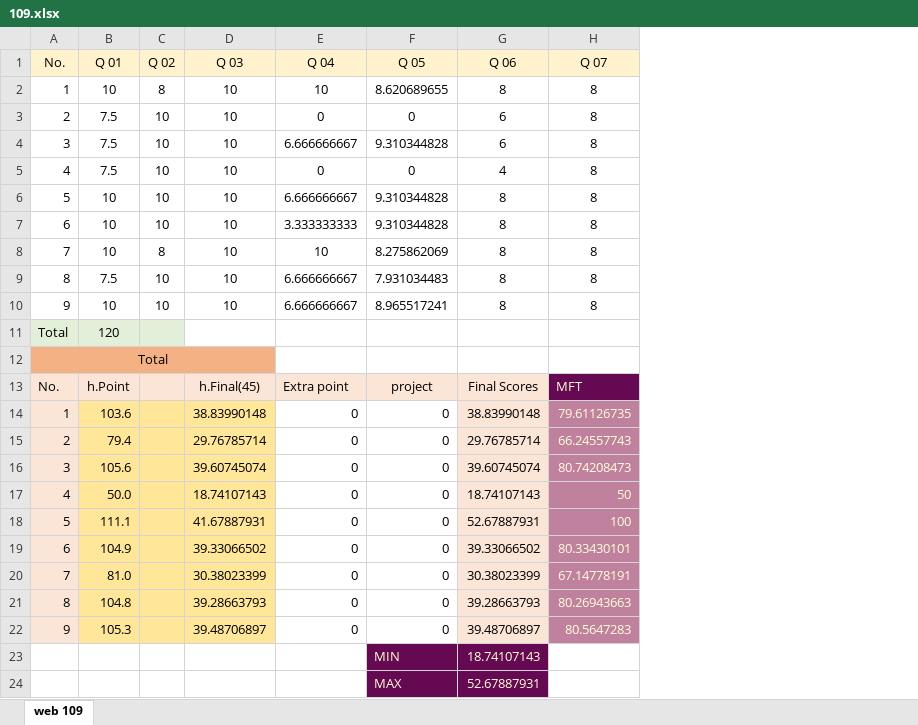
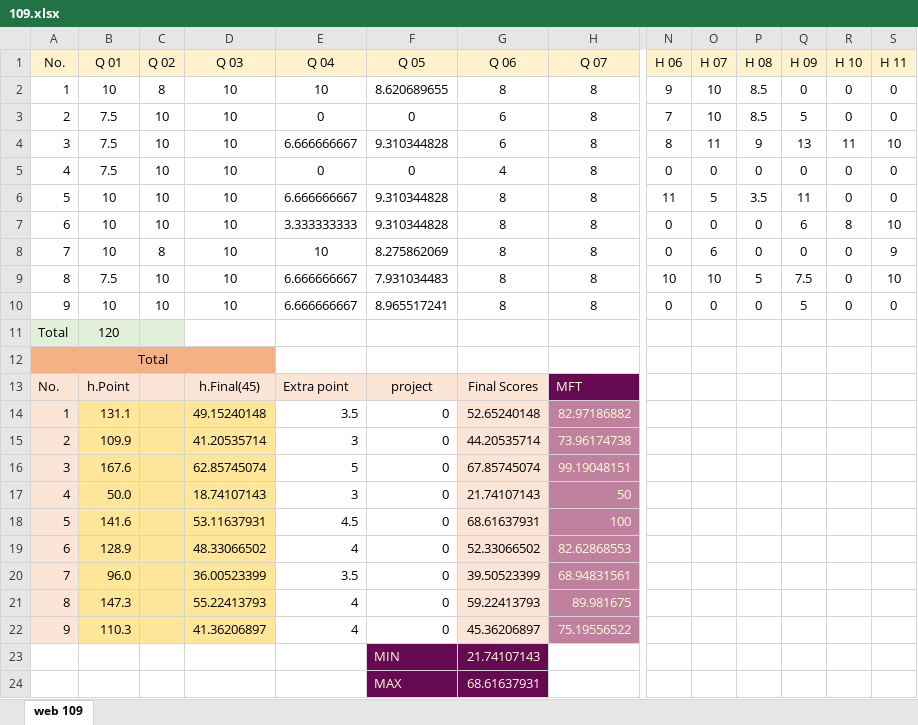
Before and after one commit to mkazemiraz/mft-scores, an Excel workbook: 109/109.xlsx, sheet web 109, drawn as a sheet; only a part is shown, gaps mark what is left out; values as stored, in another font and other column widths than the file's, no borders; removed rows and columns are numbered as before the commit, all else as after; rows hold the shown columns only; the diff names each change by its address in the sheet, - before the commit and + after, or states it on an @@ line.

```diff
--- a/109/109.xlsx (sheet web 109)
+++ b/109/109.xlsx (sheet web 109)
+column N (H 06), rows 2-10: 9 | 7 | 8 | 0 | 11 | 0 | 0 | 10 | 0
+column O (H 07), rows 2-10: 10 | 10 | 11 | 0 | 5 | 0 | 6 | 10 | 0
+column P (H 08), rows 2-10: 8.5 | 8.5 | 9 | 0 | 3.5 | 0 | 0 | 5 | 0
+column Q (H 09), rows 2-10: 0 | 5 | 13 | 0 | 11 | 6 | 0 | 7.5 | 5
+column R (H 10), rows 2-10: 0 | 0 | 11 | 0 | 0 | 8 | 0 | 0 | 0
+column S (H 11), rows 2-10: 0 | 0 | 10 | 0 | 0 | 10 | 9 | 10 | 0
-row 14: 1 | 103.6 |  | 38.83990148 | 0 | 0 | 38.83990148 | 79.61126735
-row 15: 2 | 79.4 |  | 29.76785714 | 0 | 0 | 29.76785714 | 66.24557743
-row 16: 3 | 105.6 |  | 39.60745074 | 0 | 0 | 39.60745074 | 80.74208473
+row 14: 1 | 131.1 |  | 49.15240148 | 3.5 | 0 | 52.65240148 | 82.97186882
+row 15: 2 | 109.9 |  | 41.20535714 | 3 | 0 | 44.20535714 | 73.96174738
+row 16: 3 | 167.6 |  | 62.85745074 | 5 | 0 | 67.85745074 | 99.19048151
-E17 (Q 04): 0
+E17 (Q 04): 3
-G17 (Q 06): 18.74107143
+G17 (Q 06): 21.74107143
-B18 (Q 01): 111.1
+B18 (Q 01): 141.6
-D18 (Q 03): 41.67887931
+D18 (Q 03): 53.11637931
-E18 (Q 04): 0
+E18 (Q 04): 4.5
-G18 (Q 06): 52.67887931
+G18 (Q 06): 68.61637931
-row 19: 6 | 104.9 |  | 39.33066502 | 0 | 0 | 39.33066502 | 80.33430101
-row 20: 7 | 81.0 |  | 30.38023399 | 0 | 0 | 30.38023399 | 67.14778191
-row 21: 8 | 104.8 |  | 39.28663793 | 0 | 0 | 39.28663793 | 80.26943663
-row 22: 9 | 105.3 |  | 39.48706897 | 0 | 0 | 39.48706897 | 80.5647283
-row 23:  |  |  |  |  | MIN | 18.74107143
-row 24:  |  |  |  |  | MAX | 52.67887931
+row 19: 6 | 128.9 |  | 48.33066502 | 4 | 0 | 52.33066502 | 82.62868553
+row 20: 7 | 96.0 |  | 36.00523399 | 3.5 | 0 | 39.50523399 | 68.94831561
+row 21: 8 | 147.3 |  | 55.22413793 | 4 | 0 | 59.22413793 | 89.981675
+row 22: 9 | 110.3 |  | 41.36206897 | 4 | 0 | 45.36206897 | 75.19556522
+row 23:  |  |  |  |  | MIN | 21.74107143
+row 24:  |  |  |  |  | MAX | 68.61637931
```
Also changed, not shown: formulas that keep their value, 108/108.xlsx.
